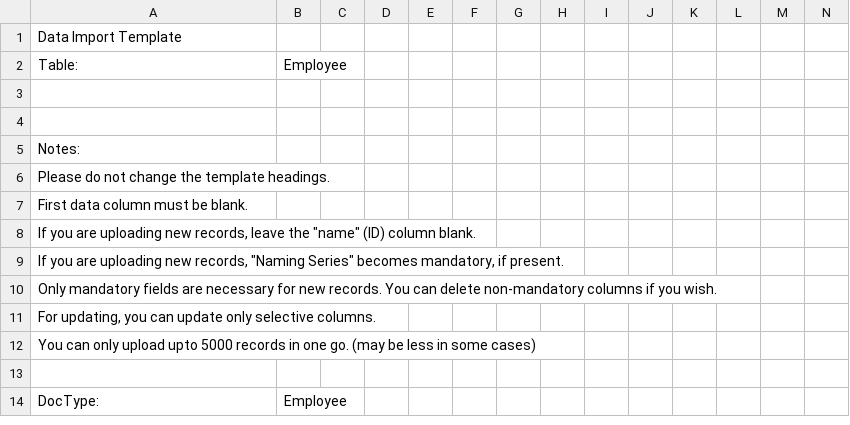
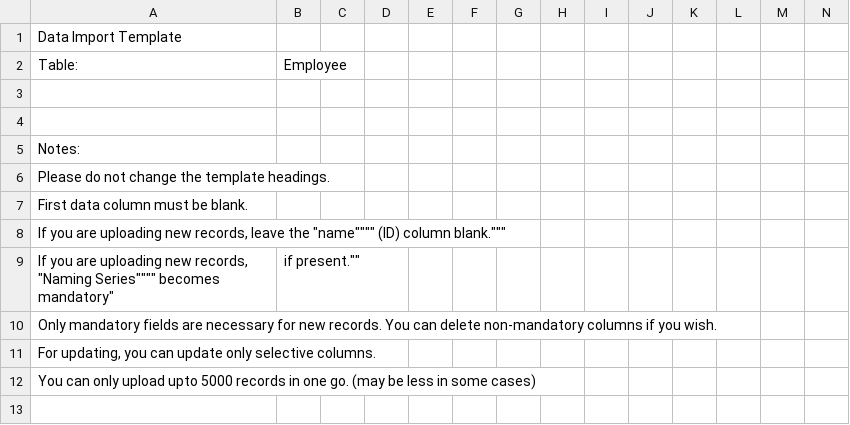
Before and after one commit to frappe/erpnext_demo, a CSV file: erpnext_demo/demo_docs/Employee.csv, drawn as a sheet; only a part is shown; the shorter side is filled out with more unchanged rows; removed rows and columns are numbered as before the commit, all else as after; rows hold the shown columns only; the diff covers the shown part only; the diff names each change by its address in the sheet, - before the commit and + after, or states it on an @@ line.

```diff
--- a/erpnext_demo/demo_docs/Employee.csv
+++ b/erpnext_demo/demo_docs/Employee.csv
-A8: …leave the "name" (ID) column blank.
+A8: …leave the "name"""" (ID) column blank."""
-row 9: If you are uploading new records, "Naming Series" becomes mandatory, if present.
+row 9: If you are uploading new records, "Naming Series"""" becomes mandatory" | if present.""
```
Also changed, not shown: 30 edited cells elsewhere in this file, erpnext_demo/demo_docs/Contact.csv, erpnext_demo/demo_docs/Lead.csv, 2 other files.
